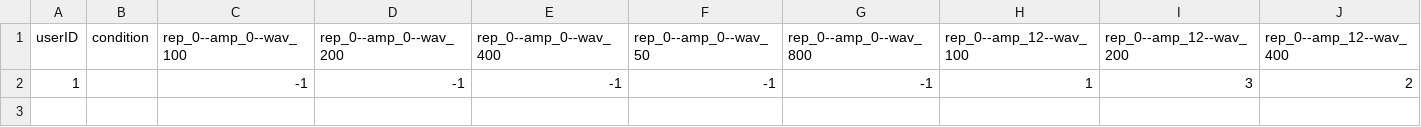
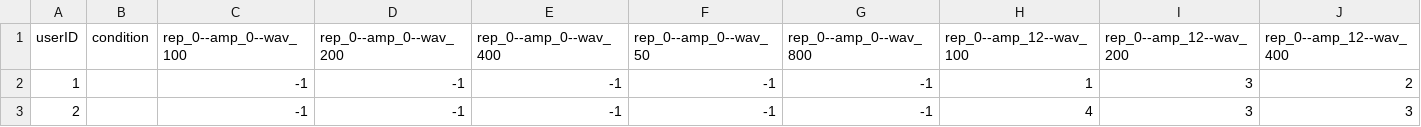
Before and after one commit to PerceptionStudy/Study3, a CSV file: UnityProject/annoyance.csv, drawn as a sheet; only a part is shown; rows hold the shown columns only; the diff names each change by its address in the sheet, - before the commit and + after, or states it on an @@ line.

```diff
--- a/UnityProject/annoyance.csv
+++ b/UnityProject/annoyance.csv
+row 3: 2 |  | -1 | -1 | -1 | -1 | -1 | 4 | 3 | 3
```
Also changed, not shown: UnityProject/color.csv, UnityProject/dist.csv, 2 other files.
